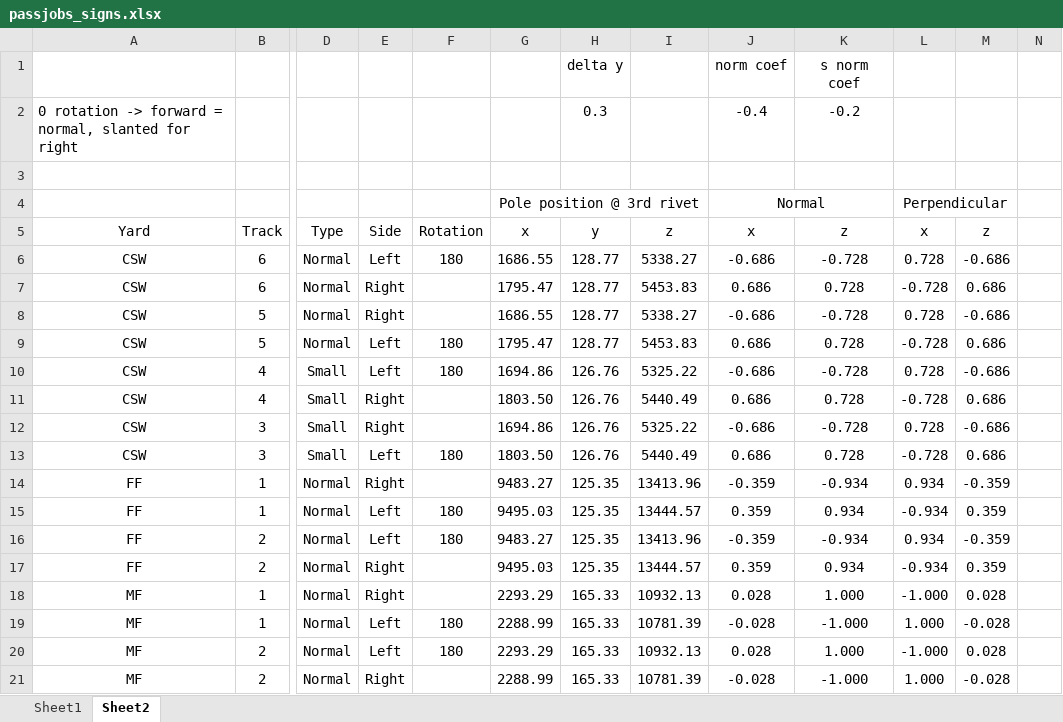
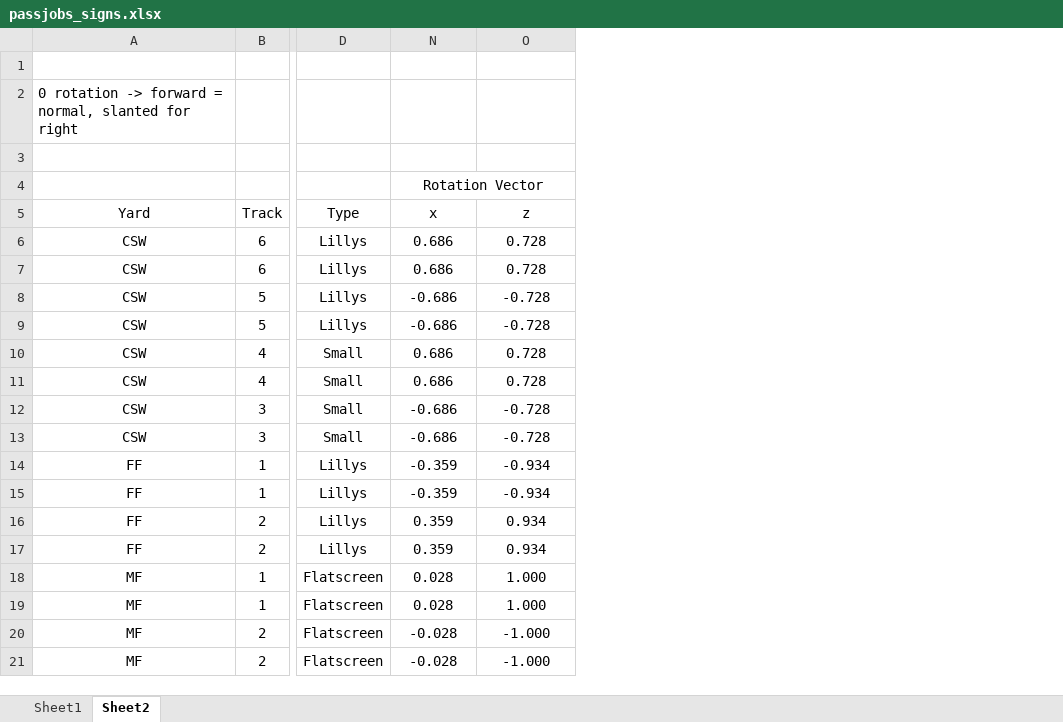
Before and after one commit to katycat5e/DVPassengerJobs, an Excel workbook: passjobs_signs.xlsx, sheet Sheet2, drawn as a sheet; only a part is shown, gaps mark what is left out; values as stored, in another font and other column widths than the file's, no borders; conditional formats not drawn; removed rows and columns are numbered as before the commit, all else as after; the diff covers the shown part only; the diff names each change by its address in the sheet, - before the commit and + after, or states it on an @@ line.

Commit message:
Add new sign type

```diff
--- a/passjobs_signs.xlsx (sheet Sheet2)
+++ b/passjobs_signs.xlsx (sheet Sheet2)
-column D, rows 5-21: Type | Normal | Normal | Normal | Normal | Small | Small | Small | Small | Normal | Normal | Normal | Normal | Normal | Normal | Normal | Normal
@@ column E hidden, rows 5-21: Side | Left | Right | Right | Left | Left | Right | Right | Left | Right | Left | Left | Right | Right | Left | Left | Right @@
@@ column F hidden, rows 5-20: Rotation | 180 |  |  | 180 | 180 |  |  | 180 |  | 180 | 180 |  |  | 180 | 180 @@
@@ column G hidden, rows 4-21: Pole position @ 3rd rivet | x | 1686.55 | 1795.47 | 1686.55 | 1795.47 | 1694.86 | 1803.50 | 1694.86 | 1803.50 | 9483.27 | 9495.03 | 9483.27 | 9495.03 | 2293.29 | 2288.99 | 2293.29 | 2288.99 @@
@@ column H hidden, rows 1-21: delta y | 0.3 |  |  | y | 128.77 | 128.77 | 128.77 | 128.77 | 126.76 | 126.76 | 126.76 | 126.76 | 125.35 | 125.35 | 125.35 | 125.35 | 165.33 | 165.33 | 165.33 | 165.33 @@
@@ column I hidden, rows 5-21: z | 5338.27 | 5453.83 | 5338.27 | 5453.83 | 5325.22 | 5440.49 | 5325.22 | 5440.49 | 13413.96 | 13444.57 | 13413.96 | 13444.57 | 10932.13 | 10781.39 | 10932.13 | 10781.39 @@
+column D, rows 5-21: Type | Lillys | Lillys | Lillys | Lillys | Small | Small | Small | Small | Lillys | Lillys | Lillys | Lillys | Flatscreen | Flatscreen | Flatscreen | Flatscreen
@@ column L hidden, rows 4-21: Perpendicular | x | 0.728 | -0.728 | 0.728 | -0.728 | 0.728 | -0.728 | 0.728 | -0.728 | 0.934 | -0.934 | 0.934 | -0.934 | -1.000 | 1.000 | -1.000 | 1.000 @@
@@ column M hidden, rows 5-21: z | -0.686 | 0.686 | -0.686 | 0.686 | -0.686 | 0.686 | -0.686 | 0.686 | -0.359 | 0.359 | -0.359 | 0.359 | 0.028 | -0.028 | 0.028 | -0.028 @@
-column N, empty
-N1: norm coef
+N1: (empty)
-O1: s norm coef
+O1: (empty)
-N2: -0.4
+N2: (empty)
-O2: -0.2
+O2: (empty)
-N4: Normal
+N4: Rotation Vector
-N6: -0.686
+N6: 0.686
-O6: -0.728
+O6: 0.728
-N9: 0.686
+N9: -0.686
-O9: 0.728
+O9: -0.728
-N10: -0.686
+N10: 0.686
-O10: -0.728
+O10: 0.728
-N13: 0.686
+N13: -0.686
-O13: 0.728
+O13: -0.728
-N15: 0.359
+N15: -0.359
-O15: 0.934
+O15: -0.934
-N16: -0.359
+N16: 0.359
-O16: -0.934
+O16: 0.934
-N19: -0.028
+N19: 0.028
-O19: -1.000
+O19: 1.000
-N20: 0.028
+N20: -0.028
-O20: 1.000
+O20: -1.000
```
Also changed, not shown: 4 edited cells elsewhere in this sheet, formulas that keep their value, hidden cells, 25 other files.
